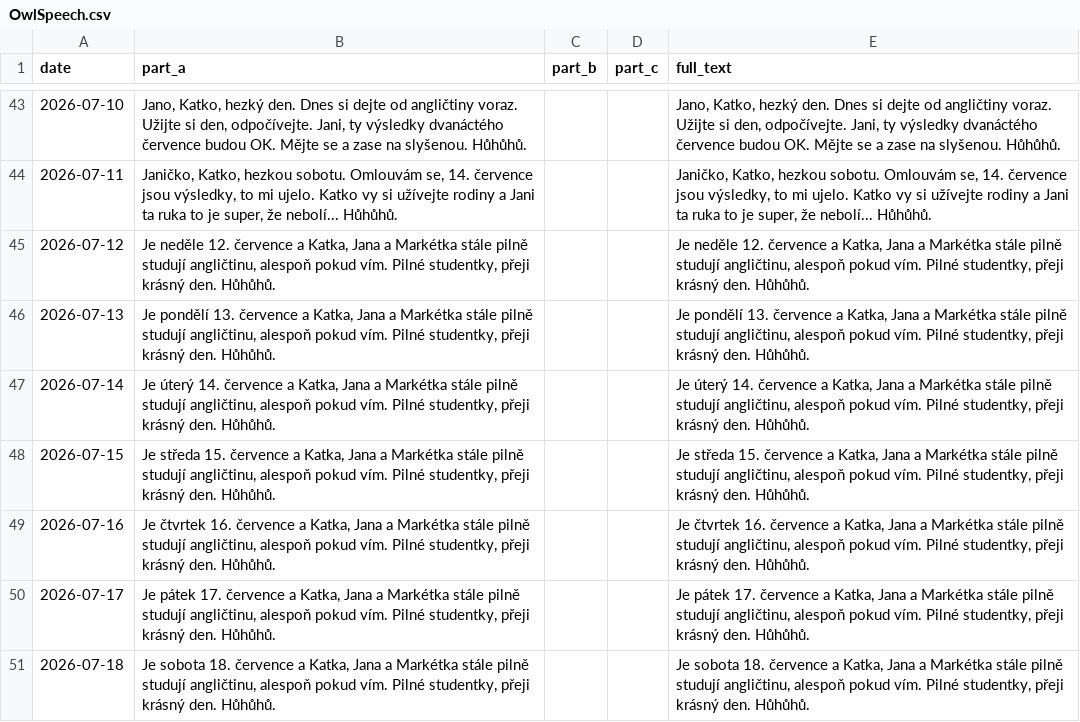
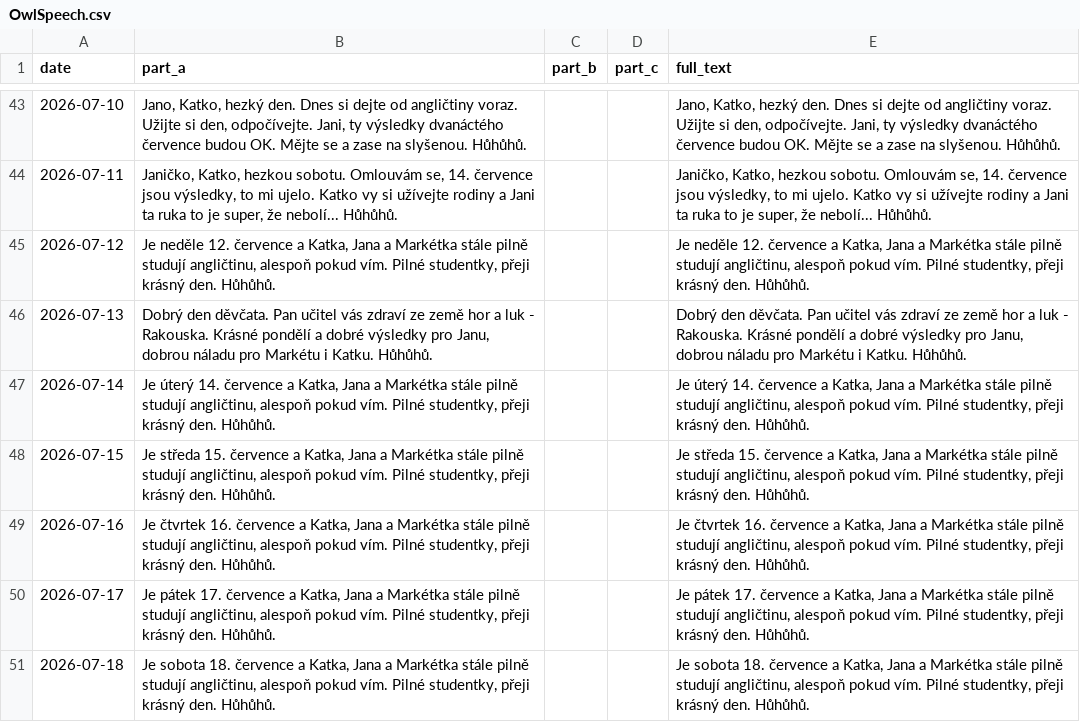
Before and after one commit to Belisarius-Mila/PythonMF, a CSV file: Samantha_Agent/config/OwlSpeech.csv, drawn as a sheet; only a part is shown, gaps mark what is left out.

```diff
--- a/Samantha_Agent/config/OwlSpeech.csv
+++ b/Samantha_Agent/config/OwlSpeech.csv
@@ -45,3 +45,3 @@ date,part_a,part_b,part_c,full_text
 2026-07-12,"Je neděle 12. července a Katka, Jana a Markétka stále pilně studují angličtinu, alespoň pokud vím. Pilné studentky, přeji krásný den. Hůhůhů.","","","Je neděle 12. července a Katka, Jana a Markétka stále pilně studují angličtinu, alespoň pokud vím. Pilné studentky, přeji krásný den. Hůhůhů."
-2026-07-13,"Je pondělí 13. července a Katka, Jana a Markétka stále pilně studují angličtinu, alespoň pokud vím. Pilné studentky, přeji krásný den. Hůhůhů.","","","Je pondělí 13. července a Katka, Jana a Markétka stále pilně studují angličtinu, alespoň pokud vím. Pilné studentky, přeji krásný den. Hůhůhů."
+2026-07-13,"Dobrý den děvčata. Pan učitel vás zdraví ze země hor a luk - Rakouska. Krásné pondělí a dobré výsledky pro Janu, dobrou náladu pro Markétu i Katku. Hůhůhů.","","","Dobrý den děvčata. Pan učitel vás zdraví ze země hor a luk - Rakouska. Krásné pondělí a dobré výsledky pro Janu, dobrou náladu pro Markétu i Katku. Hůhůhů."
 2026-07-14,"Je úterý 14. července a Katka, Jana a Markétka stále pilně studují angličtinu, alespoň pokud vím. Pilné studentky, přeji krásný den. Hůhůhů.","","","Je úterý 14. července a Katka, Jana a Markétka stále pilně studují angličtinu, alespoň pokud vím. Pilné studentky, přeji krásný den. Hůhůhů."
```
Also changed, not shown: 11 other files.
